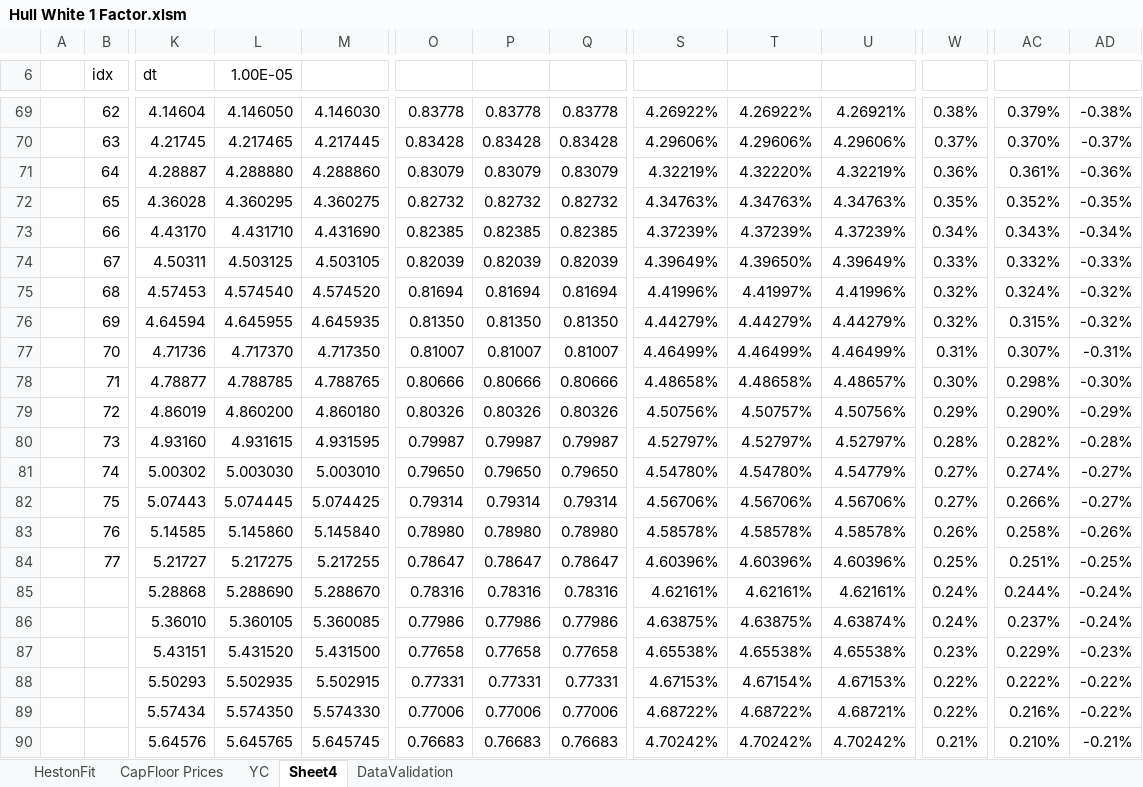
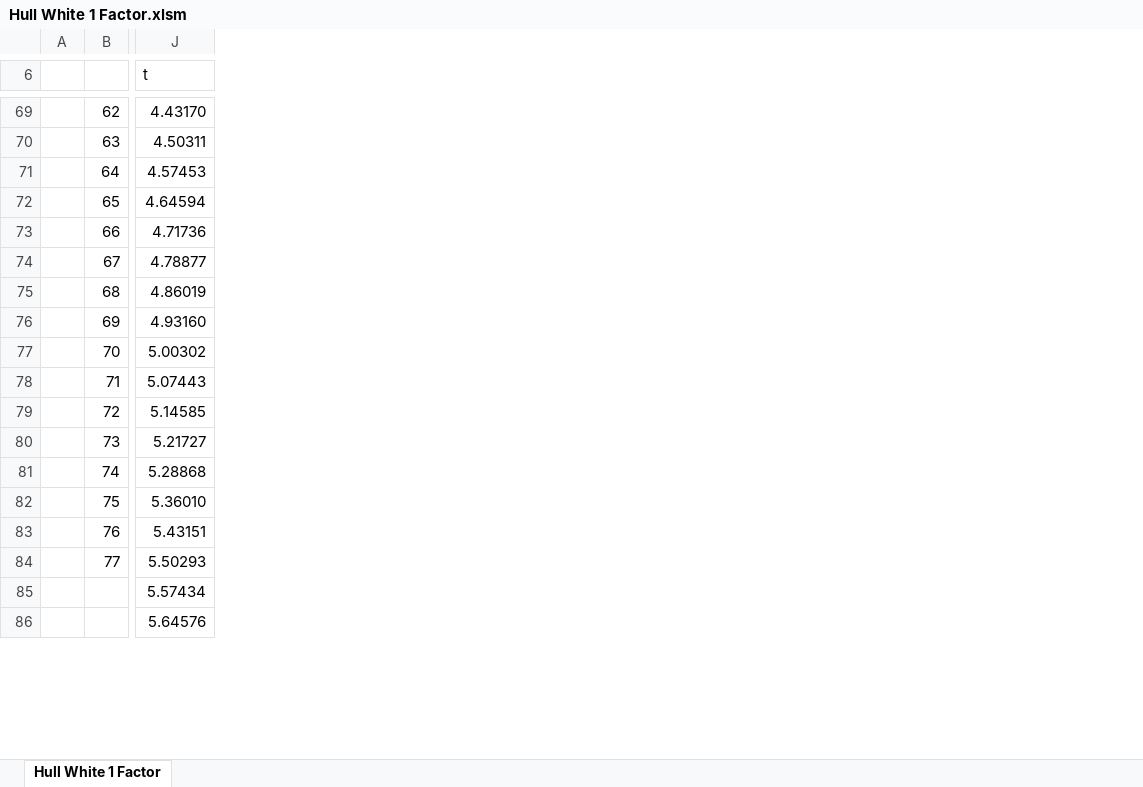
Before and after one commit to shasafoster/frm, an Excel workbook: excel_models/Hull White 1 Factor.xlsm, sheet Hull White 1 Factor, drawn as a sheet; only a part is shown, gaps mark what is left out; values as stored, in another font and other column widths than the file's, no borders; charts and pictures and conditional formats and table styles not drawn; removed rows and columns are numbered as before the commit, all else as after; rows hold the shown columns only; the diff covers the shown part only; the diff names each change by its address in the sheet, - before the commit and + after, or states it on an @@ line.

Commit message:
hull white 1 factor

```diff
--- a/excel_models/Hull White 1 Factor.xlsm (sheet Hull White 1 Factor)
+++ b/excel_models/Hull White 1 Factor.xlsm (sheet Hull White 1 Factor)
-sheet tab: Sheet4
+sheet tab: Hull White 1 Factor
-sheet tab: HestonFit
-sheet tab: CapFloor Prices
-sheet tab: YC
-sheet tab: DataValidation
-column L (1.00E-05), rows 69-84: 4.146050 | 4.217465 | 4.288880 | 4.360295 | 4.431710 | 4.503125 | 4.574540 | 4.645955 | 4.717370 | 4.788785 | 4.860200 | 4.931615 | 5.003030 | 5.074445 | 5.145860 | 5.217275; rows 89-90: 5.574350 | 5.645765
-column M, rows 69-84: 4.146030 | 4.217445 | 4.288860 | 4.360275 | 4.431690 | 4.503105 | 4.574520 | 4.645935 | 4.717350 | 4.788765 | 4.860180 | 4.931595 | 5.003010 | 5.074425 | 5.145840 | 5.217255; rows 89-90: 5.574330 | 5.645745
-column O, rows 69-84: 0.83778 | 0.83428 | 0.83079 | 0.82732 | 0.82385 | 0.82039 | 0.81694 | 0.81350 | 0.81007 | 0.80666 | 0.80326 | 0.79987 | 0.79650 | 0.79314 | 0.78980 | 0.78647; rows 89-90: 0.77006 | 0.76683
-column P, rows 69-84: 0.83778 | 0.83428 | 0.83079 | 0.82732 | 0.82385 | 0.82039 | 0.81694 | 0.81350 | 0.81007 | 0.80666 | 0.80326 | 0.79987 | 0.79650 | 0.79314 | 0.78980 | 0.78647; rows 89-90: 0.77006 | 0.76683
-column Q, rows 69-84: 0.83778 | 0.83428 | 0.83079 | 0.82732 | 0.82385 | 0.82039 | 0.81694 | 0.81350 | 0.81007 | 0.80666 | 0.80326 | 0.79987 | 0.79650 | 0.79314 | 0.78980 | 0.78647; rows 89-90: 0.77006 | 0.76683
-column S, rows 69-84: 4.26922% | 4.29606% | 4.32219% | 4.34763% | 4.37239% | 4.39649% | 4.41996% | 4.44279% | 4.46499% | 4.48658% | 4.50756% | 4.52797% | 4.54780% | 4.56706% | 4.58578% | 4.60396%; rows 89-90: 4.68722% | 4.70242%
-column T, rows 69-84: 4.26922% | 4.29606% | 4.32220% | 4.34763% | 4.37239% | 4.39650% | 4.41997% | 4.44279% | 4.46499% | 4.48658% | 4.50757% | 4.52797% | 4.54780% | 4.56706% | 4.58578% | 4.60396%; rows 89-90: 4.68722% | 4.70242%
-column U, rows 69-84: 4.26921% | 4.29606% | 4.32219% | 4.34763% | 4.37239% | 4.39649% | 4.41996% | 4.44279% | 4.46499% | 4.48657% | 4.50756% | 4.52797% | 4.54779% | 4.56706% | 4.58578% | 4.60396%; rows 89-90: 4.68721% | 4.70242%
-column W, rows 69-84: 0.38% | 0.37% | 0.36% | 0.35% | 0.34% | 0.33% | 0.32% | 0.32% | 0.31% | 0.30% | 0.29% | 0.28% | 0.27% | 0.27% | 0.26% | 0.25%; rows 89-90: 0.22% | 0.21%
@@ column AC hidden, rows 69-84: 0.379% | 0.370% | 0.361% | 0.352% | 0.343% | 0.332% | 0.324% | 0.315% | 0.307% | 0.298% | 0.290% | 0.282% | 0.274% | 0.266% | 0.258% | 0.251%; rows 89-90: 0.216% | 0.210% @@
-column AD, rows 69-84: -0.38% | -0.37% | -0.36% | -0.35% | -0.34% | -0.33% | -0.32% | -0.32% | -0.31% | -0.30% | -0.29% | -0.28% | -0.27% | -0.27% | -0.26% | -0.25%; rows 89-90: -0.22% | -0.21%
-B6 text colour: black
+B6 text colour: #FFFFFF
-J6: dt
+J6: t
-J69 (t): 4.14604
+J69 (t): 4.43170
-J70 (t): 4.21745
+J70 (t): 4.50311
-J71 (t): 4.28887
+J71 (t): 4.57453
-J72 (t): 4.36028
+J72 (t): 4.64594
-J73 (t): 4.43170
+J73 (t): 4.71736
-J74 (t): 4.50311
+J74 (t): 4.78877
-J75 (t): 4.57453
+J75 (t): 4.86019
-J76 (t): 4.64594
+J76 (t): 4.93160
-J77 (t): 4.71736
+J77 (t): 5.00302
-J78 (t): 4.78877
+J78 (t): 5.07443
-J79 (t): 4.86019
+J79 (t): 5.14585
-J80 (t): 4.93160
+J80 (t): 5.21727
-J81 (t): 5.00302
+J81 (t): 5.28868
-J82 (t): 5.07443
+J82 (t): 5.36010
-J83 (t): 5.14585
+J83 (t): 5.43151
-J84 (t): 5.21727
+J84 (t): 5.50293
-row 85:  |  | 5.28868 | 5.288690 | 5.288670 | 0.78316 | 0.78316 | 0.78316 | 4.62161% | 4.62161% | 4.62161% | 0.24% | 0.244% | -0.24%
-row 86:  |  | 5.36010 | 5.360105 | 5.360085 | 0.77986 | 0.77986 | 0.77986 | 4.63875% | 4.63875% | 4.63874% | 0.24% | 0.237% | -0.24%
-row 87:  |  | 5.43151 | 5.431520 | 5.431500 | 0.77658 | 0.77658 | 0.77658 | 4.65538% | 4.65538% | 4.65538% | 0.23% | 0.229% | -0.23%
-row 88:  |  | 5.50293 | 5.502935 | 5.502915 | 0.77331 | 0.77331 | 0.77331 | 4.67153% | 4.67154% | 4.67153% | 0.22% | 0.222% | -0.22%
```
Also changed, not shown: 19 added columns, 7 removed columns, 73 edited cells and cell formats elsewhere in this sheet, hidden cells, charts or pictures, frm/pricing_engine/hull_white/zero_data.xlsx, 11 other files.
